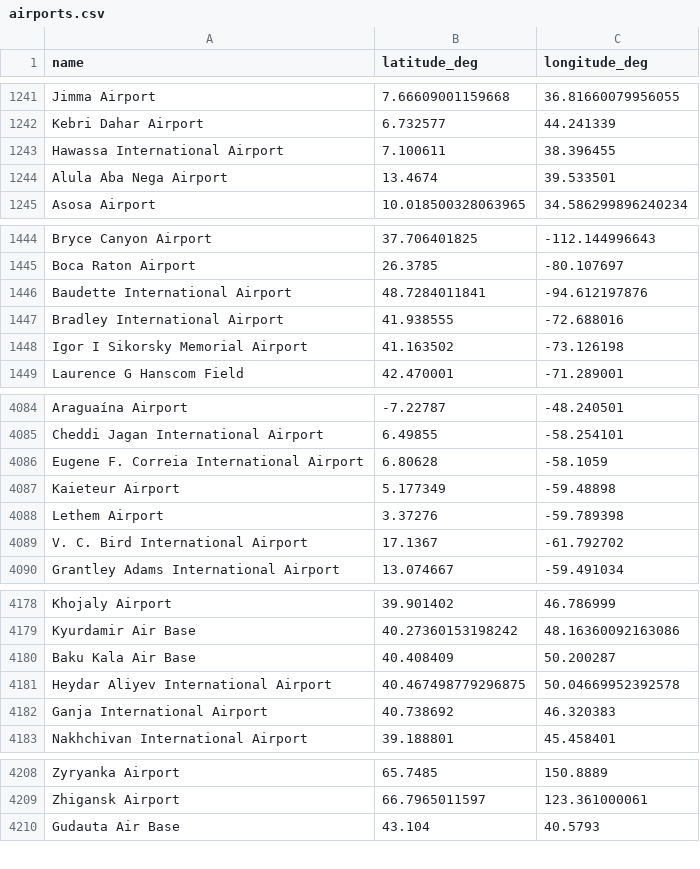
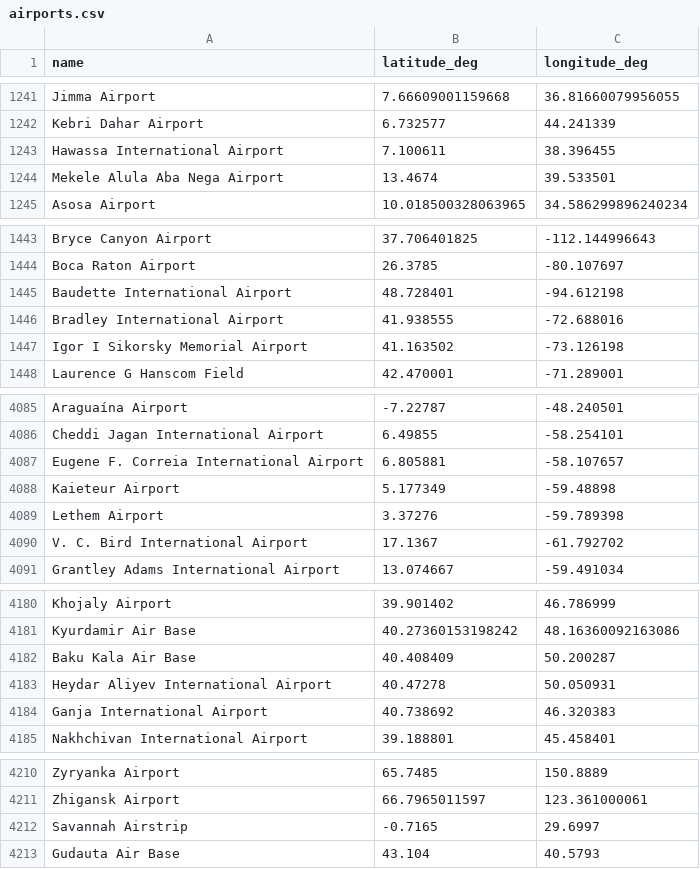
Before and after one commit to DobbyVPN/DobbyVPN, a CSV file: kmp_client/app/src/commonMain/composeResources/files/airports.csv, drawn as a sheet; only a part is shown, gaps mark what is left out; the diff covers the shown part only.

```diff
--- a/kmp_client/app/src/commonMain/composeResources/files/airports.csv
+++ b/kmp_client/app/src/commonMain/composeResources/files/airports.csv
@@ -1243,3 +1243,3 @@ Kebri Dahar Airport,6.732577,44.241339
 Hawassa International Airport,7.100611,38.396455
-Alula Aba Nega Airport,13.4674,39.533501
+Mekele Alula Aba Nega Airport,13.4674,39.533501
 Asosa Airport,10.018500328063965,34.586299896240234
@@ -1445,3 +1444,3 @@ Bryce Canyon Airport,37.706401825,-112.144996643
 Boca Raton Airport,26.3785,-80.107697
-Baudette International Airport,48.7284011841,-94.612197876
+Baudette International Airport,48.728401,-94.612198
 Bradley International Airport,41.938555,-72.688016
@@ -4085,3 +4086,3 @@ Araguaína Airport,-7.22787,-48.240501
 Cheddi Jagan International Airport,6.49855,-58.254101
-Eugene F. Correia International Airport,6.80628,-58.1059
+Eugene F. Correia International Airport,6.805881,-58.107657
 Kaieteur Airport,5.177349,-59.48898
@@ -4180,3 +4182,3 @@ Kyurdamir Air Base,40.27360153198242,48.16360092163086
 Baku Kala Air Base,40.408409,50.200287
-Heydar Aliyev International Airport,40.467498779296875,50.04669952392578
+Heydar Aliyev International Airport,40.47278,50.050931
 Ganja International Airport,40.738692,46.320383
@@ -4209,2 +4211,3 @@ Zyryanka Airport,65.7485,150.8889
 Zhigansk Airport,66.7965011597,123.361000061
+Savannah Airstrip,-0.7165,29.6997
 Gudauta Air Base,43.104,40.5793
```
Also changed, not shown: 4 added rows, 2 removed rows and 1 edited cell elsewhere in this file.
